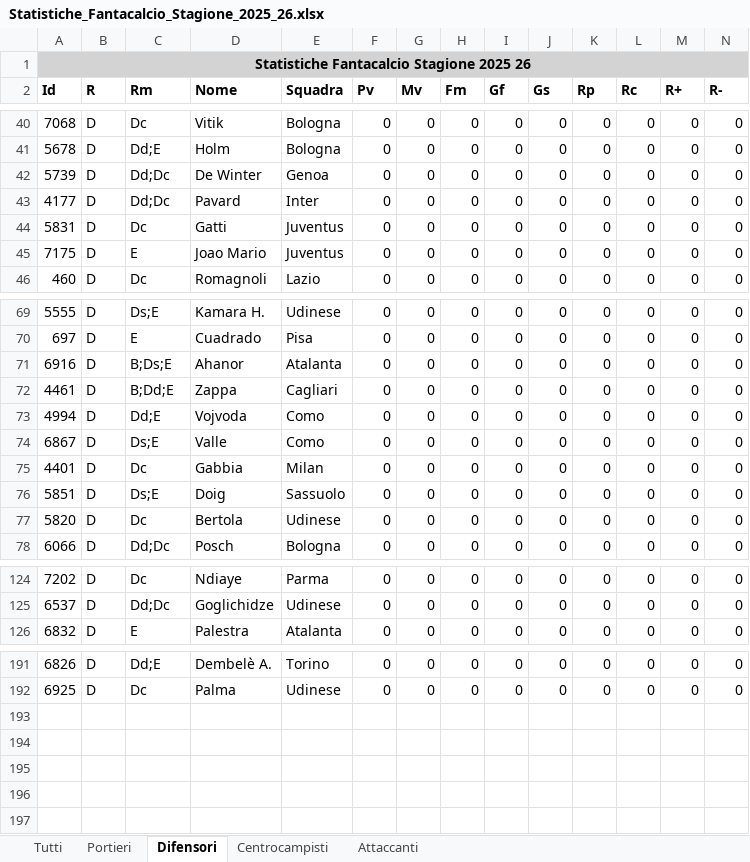
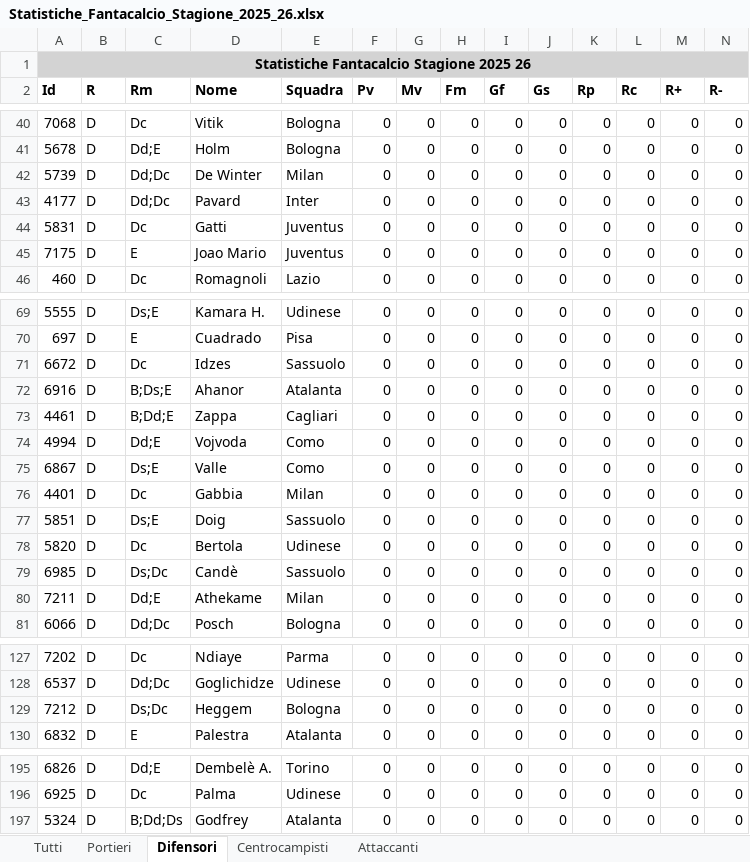
Before and after one commit to fumaghe/FataValuePrediction, an Excel workbook: data_retriever_fbref/Statistiche_Fantacalcio_Stagione_2025_26.xlsx, sheet Difensori, drawn as a sheet; only a part is shown, gaps mark what is left out; values as stored, in another font and other column widths than the file's, no borders; rows hold the shown columns only; the diff covers the shown part only; the diff names each change by its address in the sheet, - before the commit and + after, or states it on an @@ line.

```diff
--- a/data_retriever_fbref/Statistiche_Fantacalcio_Stagione_2025_26.xlsx (sheet Difensori)
+++ b/data_retriever_fbref/Statistiche_Fantacalcio_Stagione_2025_26.xlsx (sheet Difensori)
-E42 (Squadra): Genoa
+E42 (Squadra): Milan
+row 71: 6672 | D | Dc | Idzes | Sassuolo | 0 | 0 | 0 | 0 | 0 | 0 | 0 | 0 | 0
+row 79: 6985 | D | Ds;Dc | Candè | Sassuolo | 0 | 0 | 0 | 0 | 0 | 0 | 0 | 0 | 0
+row 80: 7211 | D | Dd;E | Athekame | Milan | 0 | 0 | 0 | 0 | 0 | 0 | 0 | 0 | 0
+row 129: 7212 | D | Ds;Dc | Heggem | Bologna | 0 | 0 | 0 | 0 | 0 | 0 | 0 | 0 | 0
+row 197: 5324 | D | B;Dd;Ds | Godfrey | Atalanta | 0 | 0 | 0 | 0 | 0 | 0 | 0 | 0 | 0
```
Also changed, not shown: 1 edited cell elsewhere in this sheet, sheet Tutti, sheet Centrocampisti, sheet Attaccanti, sheet Portieri, 52 other files.
